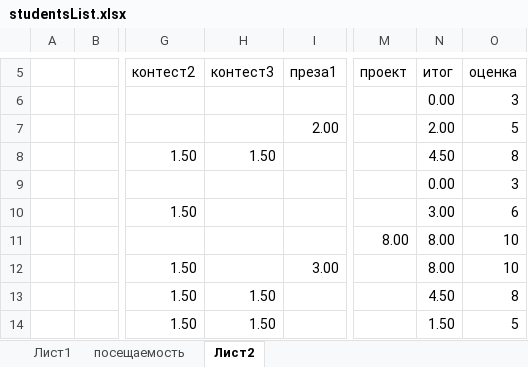
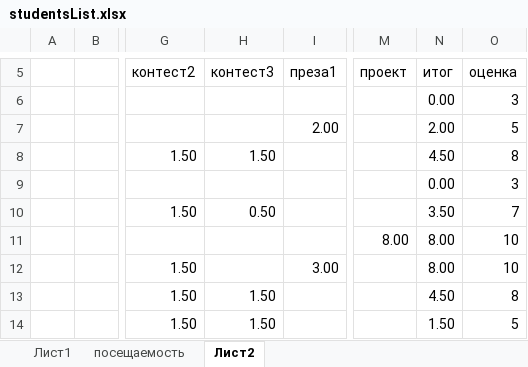
Before and after one commit to IvanSmirnovSPL/Example, an Excel workbook: studentsList.xlsx, sheet Лист2, drawn as a sheet; only a part is shown, gaps mark what is left out; values as stored, in another font and other column widths than the file's, no borders; conditional formats not drawn; the diff names each change by its address in the sheet, - before the commit and + after, or states it on an @@ line.

Commit message:
upd

```diff
--- a/studentsList.xlsx (sheet Лист2)
+++ b/studentsList.xlsx (sheet Лист2)
-H10 (контест3): (empty)
+H10 (контест3): 0.50
-N10 (итог): 3.00
+N10 (итог): 3.50
-O10 (оценка): 6
+O10 (оценка): 7
```
